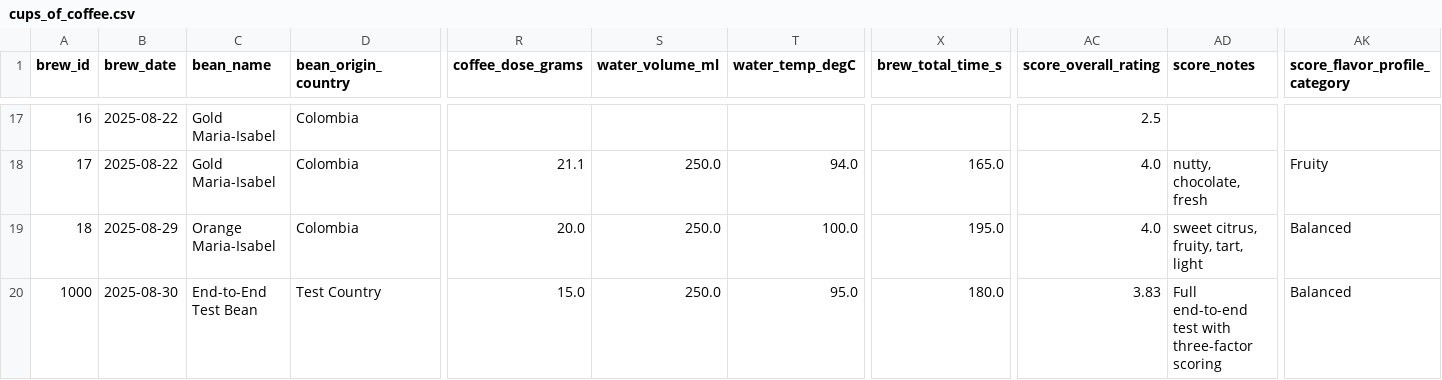
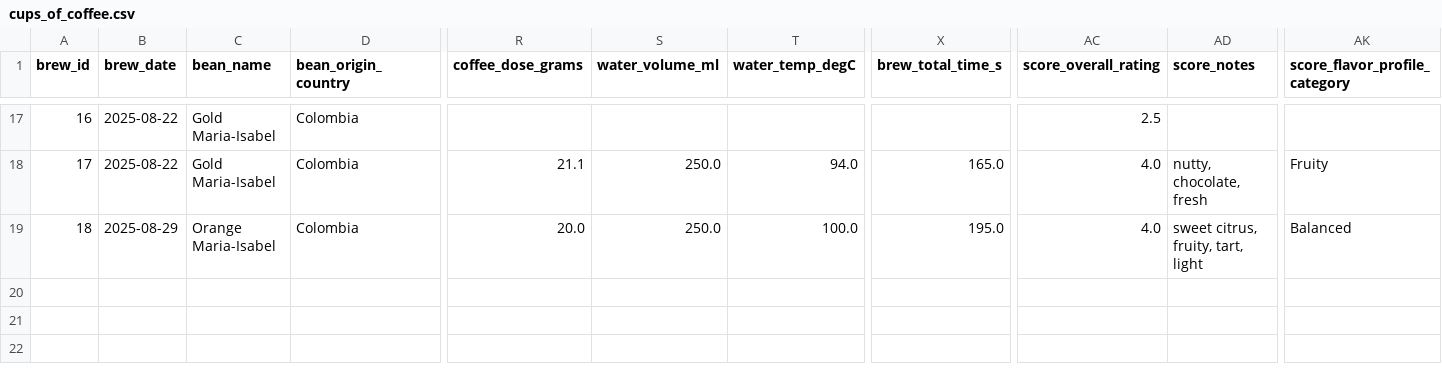
Before and after one commit to tomasjgsn/coffee_db, a CSV file: data/cups_of_coffee.csv, drawn as a sheet; only a part is shown, gaps mark what is left out; rows hold the shown columns only; the diff names each change by its address in the sheet, - before the commit and + after, or states it on an @@ line.

Commit message:
removed test data entry

```diff
--- a/data/cups_of_coffee.csv
+++ b/data/cups_of_coffee.csv
-row 20: 1000 | 2025-08-30 | End-to-End Test Bean | Test Country | 15.0 | 250.0 | 95.0 | 180.0 | 3.83 | Full end-to-end test with three-factor scoring | Balanced
```
